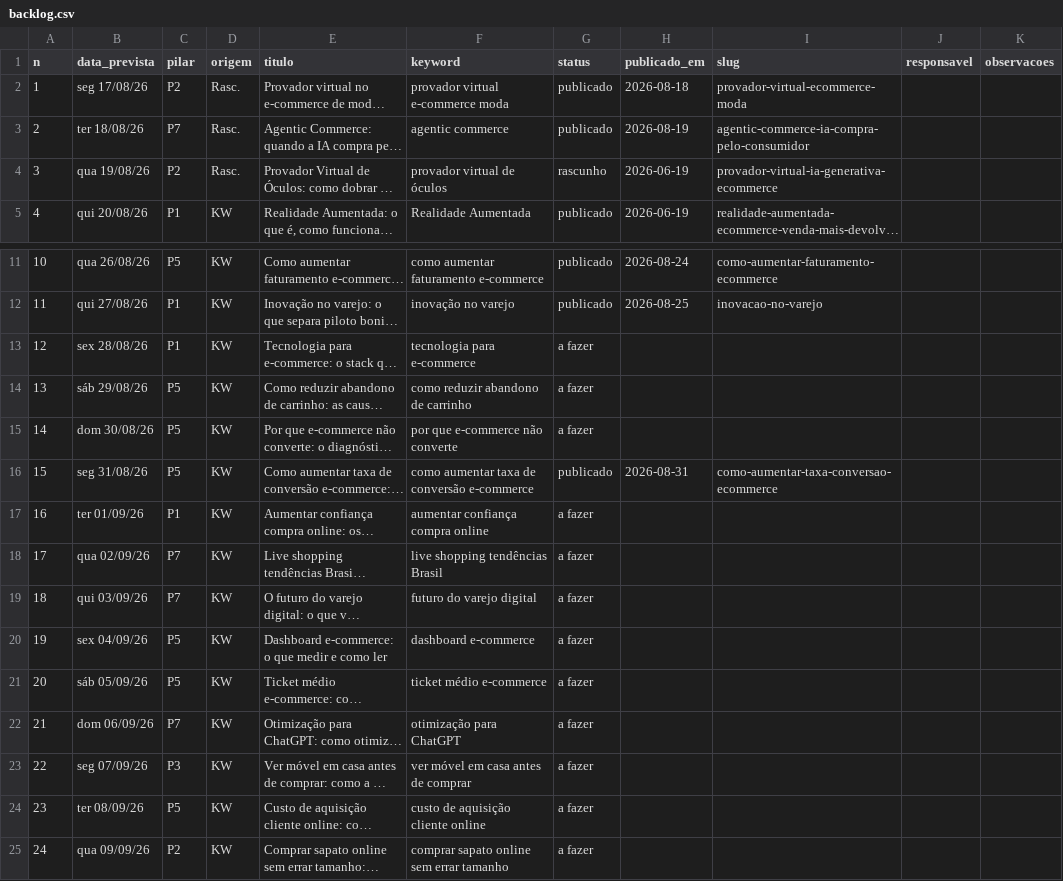
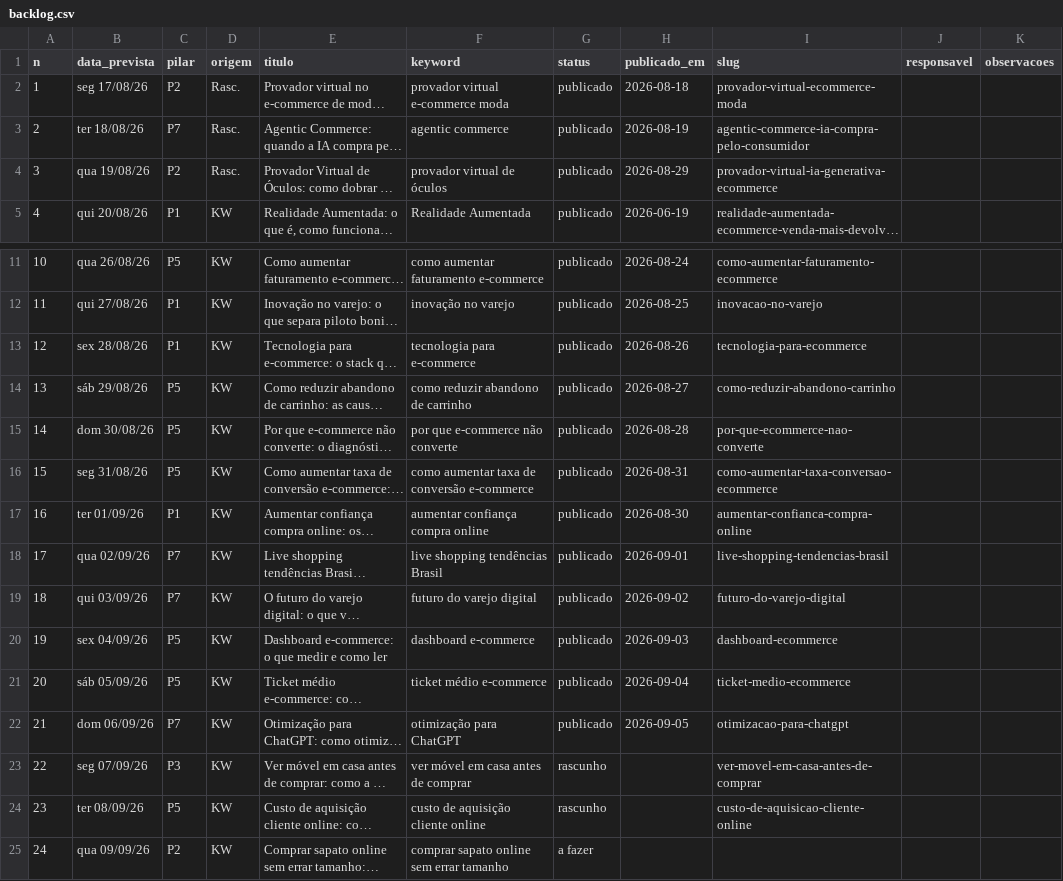
Before and after one commit to patrick-metakosmos/blog-skill-payload, a CSV file: Pautas e Palavras Cahve/backlog.csv, drawn as a sheet; only a part is shown, gaps mark what is left out; long unchanged cells end in …; the diff names each change by its address in the sheet, - before the commit and + after, or states it on an @@ line.

```diff
--- a/Pautas e Palavras Cahve/backlog.csv
+++ b/Pautas e Palavras Cahve/backlog.csv
-G4 (status): rascunho
+G4 (status): publicado
-H4 (publicado_em): 2026-06-19
+H4 (publicado_em): 2026-08-29
-G13:G15 (status): a fazer
+G13:G15 (status): publicado
-H13 (publicado_em): (empty)
+H13 (publicado_em): 2026-08-26
-I13 (slug): (empty)
+I13 (slug): tecnologia-para-ecommerce
-H14 (publicado_em): (empty)
+H14 (publicado_em): 2026-08-27
-I14 (slug): (empty)
+I14 (slug): como-reduzir-abandono-carrinho
-H15 (publicado_em): (empty)
+H15 (publicado_em): 2026-08-28
-I15 (slug): (empty)
+I15 (slug): por-que-ecommerce-nao-converte
-G17:G22 (status): a fazer
+G17:G22 (status): publicado
-H17 (publicado_em): (empty)
+H17 (publicado_em): 2026-08-30
-I17 (slug): (empty)
+I17 (slug): aumentar-confianca-compra-online
-H18 (publicado_em): (empty)
+H18 (publicado_em): 2026-09-01
-I18 (slug): (empty)
+I18 (slug): live-shopping-tendencias-brasil
-H19 (publicado_em): (empty)
+H19 (publicado_em): 2026-09-02
-I19 (slug): (empty)
+I19 (slug): futuro-do-varejo-digital
-H20 (publicado_em): (empty)
+H20 (publicado_em): 2026-09-03
-I20 (slug): (empty)
+I20 (slug): dashboard-ecommerce
-H21 (publicado_em): (empty)
+H21 (publicado_em): 2026-09-04
-I21 (slug): (empty)
+I21 (slug): ticket-medio-ecommerce
-H22 (publicado_em): (empty)
+H22 (publicado_em): 2026-09-05
-I22 (slug): (empty)
+I22 (slug): otimizacao-para-chatgpt
-G23:G24 (status): a fazer
+G23:G24 (status): rascunho
-I23 (slug): (empty)
+I23 (slug): ver-movel-em-casa-antes-de-comprar
-I24 (slug): (empty)
+I24 (slug): custo-de-aquisicao-cliente-online
```
Also changed, not shown: 3 other files.
